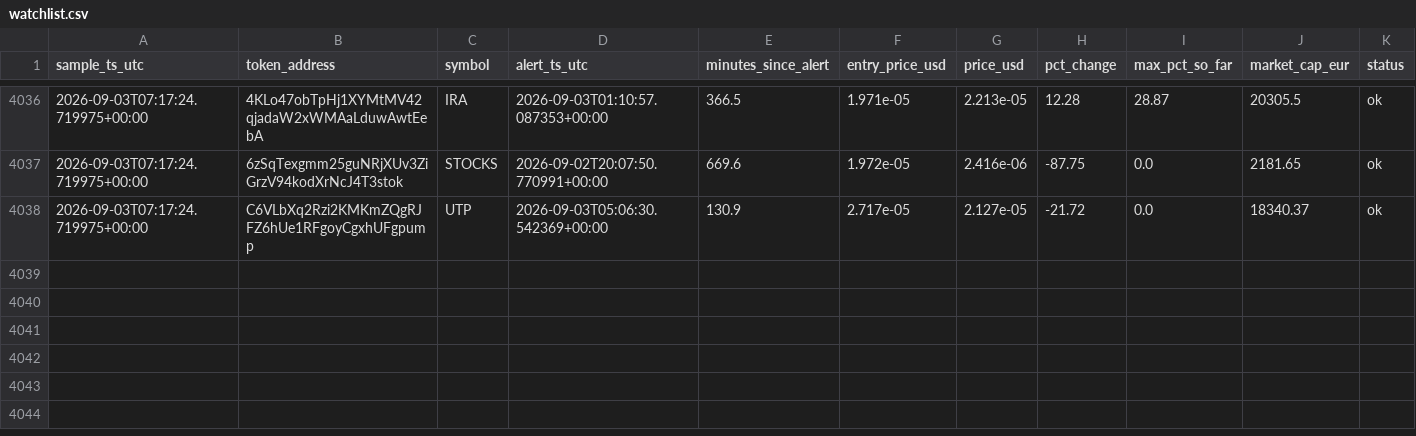
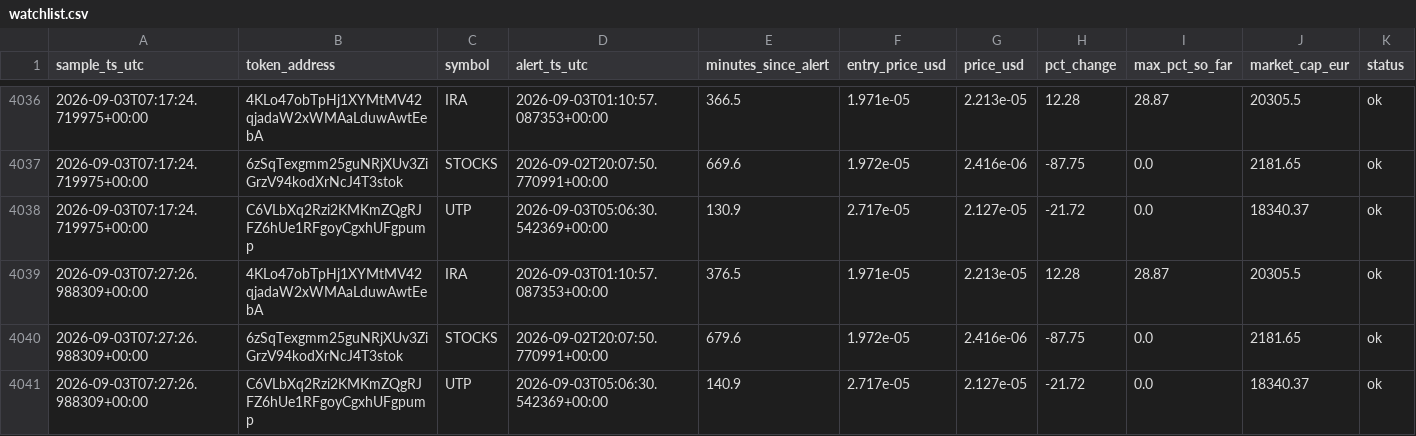
Before and after one commit to bromenie2026-commits/Cointracker, a CSV file: logs/watchlist.csv, drawn as a sheet; only a part is shown, gaps mark what is left out.

```diff
--- a/logs/watchlist.csv
+++ b/logs/watchlist.csv
@@ -4038 +4038,4 @@ sample_ts_utc,token_address,symbol,alert_ts_utc,minutes_since_alert,entry_price_
 2026-09-03T07:17:24.719975+00:00,C6VLbXq2Rzi2KMKmZQgRJFZ6hUe1RFgoyCgxhUFgpump,UTP,2026-09-03T05:06:30.542369+00:00,130.9,2.717e-05,2.127e-05,-21.72,0.0,18340.37,ok
+2026-09-03T07:27:26.988309+00:00,4KLo47obTpHj1XYMtMV42qjadaW2xWMAaLduwAwtEebA,IRA,2026-09-03T01:10:57.087353+00:00,376.5,1.971e-05,2.213e-05,12.28,28.87,20305.5,ok
+2026-09-03T07:27:26.988309+00:00,6zSqTexgmm25guNRjXUv3ZiGrzV94kodXrNcJ4T3stok,STOCKS,2026-09-02T20:07:50.770991+00:00,679.6,1.972e-05,2.416e-06,-87.75,0.0,2181.65,ok
+2026-09-03T07:27:26.988309+00:00,C6VLbXq2Rzi2KMKmZQgRJFZ6hUe1RFgoyCgxhUFgpump,UTP,2026-09-03T05:06:30.542369+00:00,140.9,2.717e-05,2.127e-05,-21.72,0.0,18340.37,ok
```
Also changed, not shown: 1 other file.
